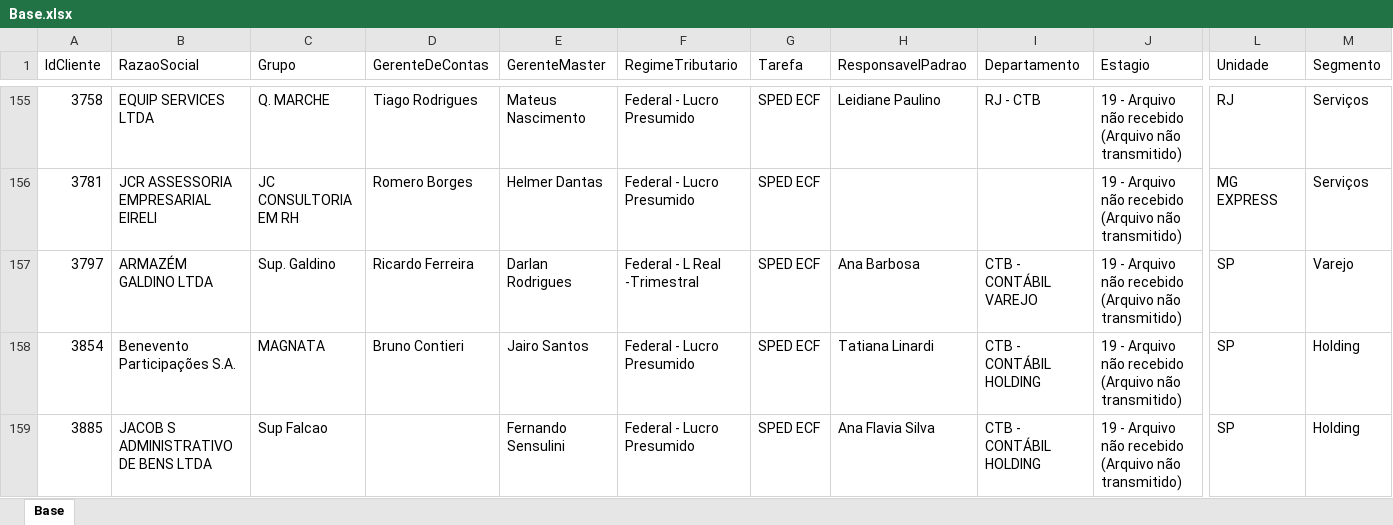
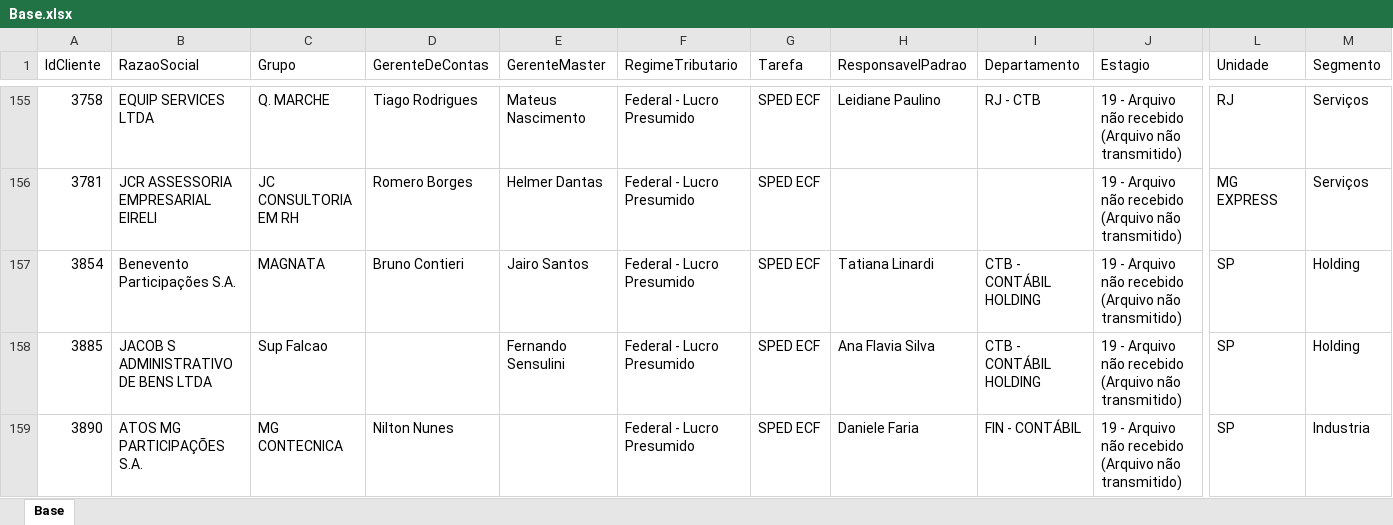
Before and after one commit to Controladoria-MG/Controle-de-SPED, an Excel workbook: data/base_formatada/Base.xlsx, sheet Base, drawn as a sheet; only a part is shown, gaps mark what is left out; the shorter side is filled out with more unchanged rows; values as stored, in another font and other column widths than the file's, no borders; removed rows and columns are numbered as before the commit, all else as after; rows hold the shown columns only; the diff covers the shown part only; the diff names each change by its address in the sheet, - before the commit and + after, or states it on an @@ line.

Commit message:
Atualização automática: 2026-07-22 13:21

```diff
--- a/data/base_formatada/Base.xlsx (sheet Base)
+++ b/data/base_formatada/Base.xlsx (sheet Base)
-row 157: 3797 | ARMAZÉM GALDINO LTDA | Sup. Galdino | Ricardo Ferreira | Darlan Rodrigues | Federal - L Real -Trimestral | SPED ECF | Ana Barbosa | CTB - CONTÁBIL VAREJO | 19 - Arquivo não recebido (Arquivo não transmitido) | SP | Varejo
```
Also changed, not shown: 1 added row and 2 edited cells elsewhere in this sheet.
